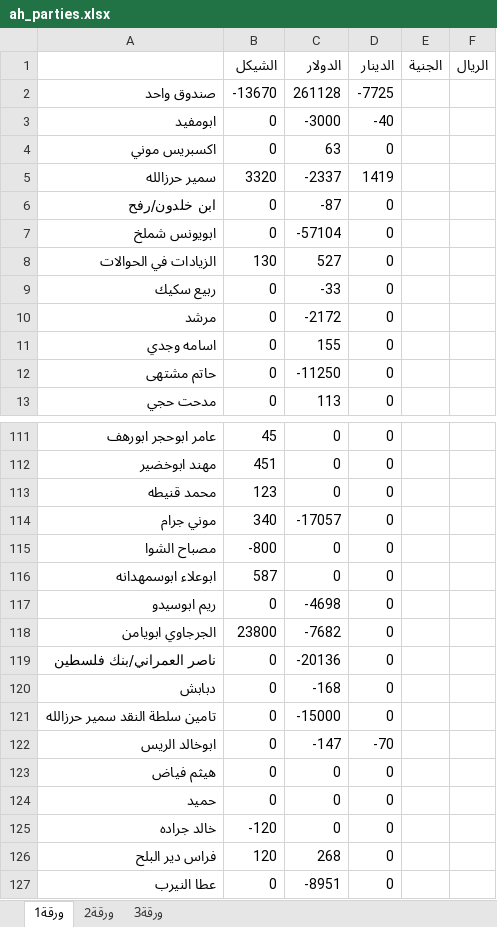
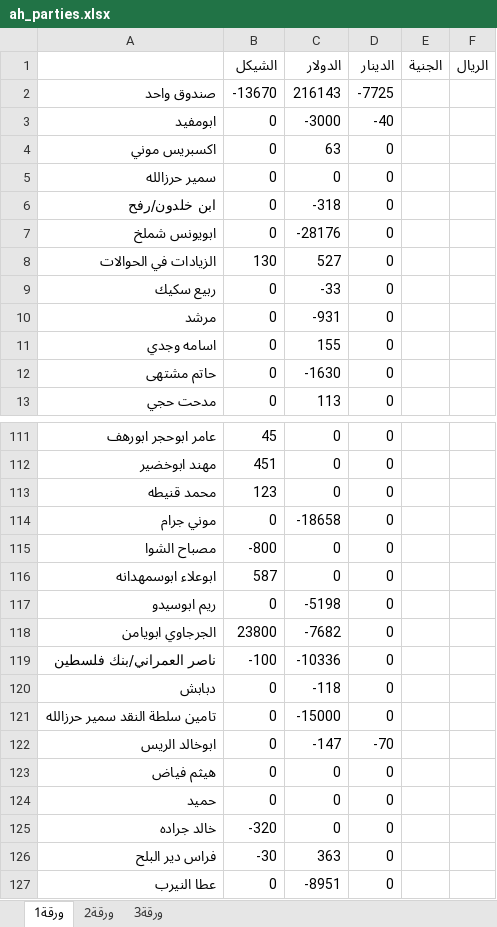
Before and after one commit to palexchange/backend, an Excel workbook: excel/ah_parties.xlsx, sheet ورقة1, drawn as a sheet; only a part is shown, gaps mark what is left out; values as stored, in another font and other column widths than the file's, no borders; the diff covers the shown part only; the diff names each change by its address in the sheet, - before the commit and + after, or states it on an @@ line.

```diff
--- a/excel/ah_parties.xlsx (sheet ورقة1)
+++ b/excel/ah_parties.xlsx (sheet ورقة1)
-C2 (الدولار): 261128
+C2 (الدولار): 216143
-B5 (الشيكل): 3320
+B5 (الشيكل): 0
-C5 (الدولار): -2337
+C5 (الدولار): 0
-D5 (الدينار): 1419
+D5 (الدينار): 0
-C6 (الدولار): -87
+C6 (الدولار): -318
-C7 (الدولار): -57104
+C7 (الدولار): -28176
-C10 (الدولار): -2172
+C10 (الدولار): -931
-C12 (الدولار): -11250
+C12 (الدولار): -1630
-B114 (الشيكل): 340
+B114 (الشيكل): 0
-C114 (الدولار): -17057
+C114 (الدولار): -18658
-C117 (الدولار): -4698
+C117 (الدولار): -5198
-B119 (الشيكل): 0
+B119 (الشيكل): -100
-C119 (الدولار): -20136
+C119 (الدولار): -10336
-C120 (الدولار): -168
+C120 (الدولار): -118
-B125 (الشيكل): -120
+B125 (الشيكل): -320
-B126 (الشيكل): 120
+B126 (الشيكل): -30
-C126 (الدولار): 268
+C126 (الدولار): 363
```
Also changed, not shown: 1 added row and 30 edited cells elsewhere in this sheet, excel/boxes.xlsx, excel/k_parties.xlsx.
